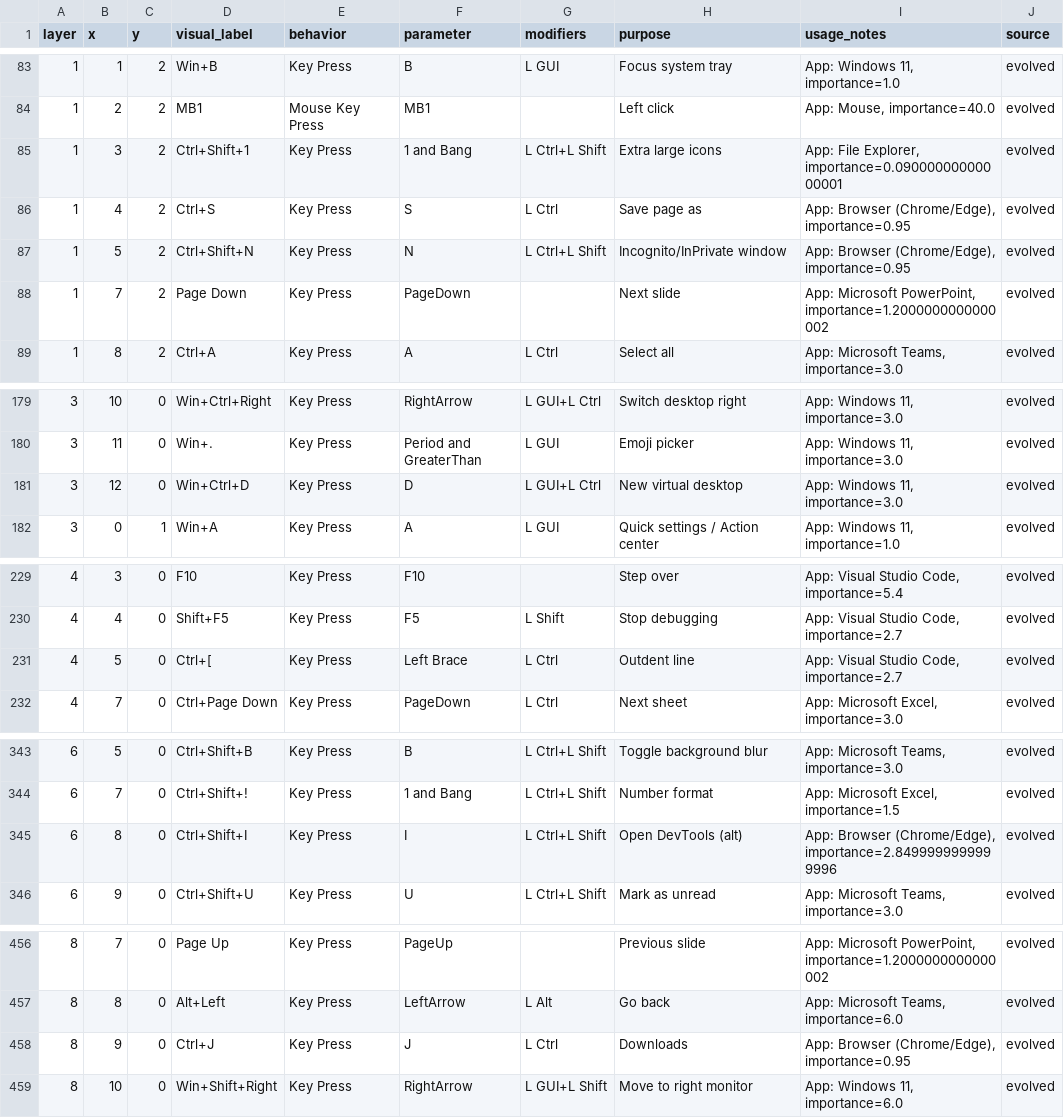
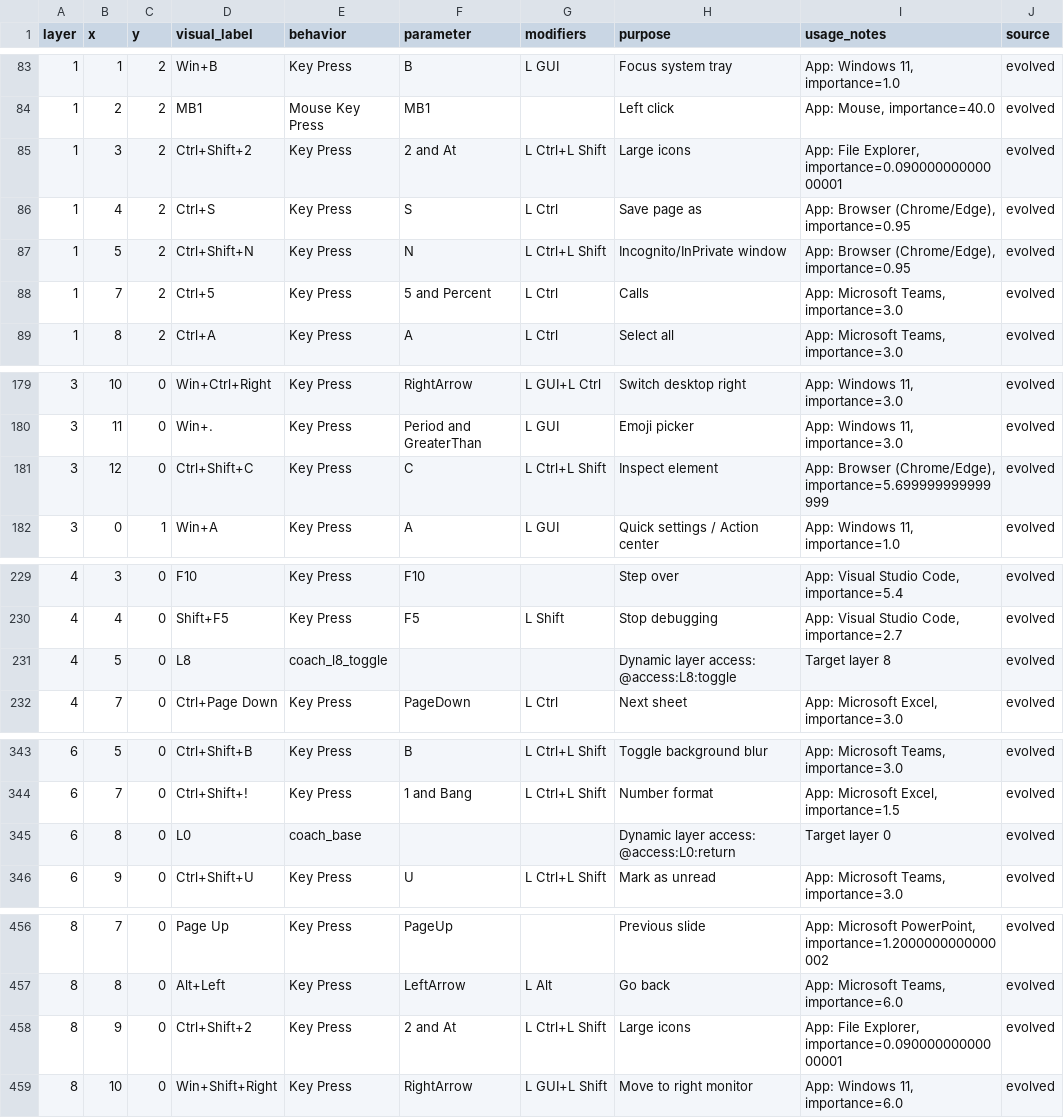
Before and after one commit to Glx28/zmk-config-charybdis-beacons, a CSV file: layout/keybindings_explained.csv, drawn as a sheet; only a part is shown, gaps mark what is left out; the diff covers the shown part only.

```diff
--- a/layout/keybindings_explained.csv
+++ b/layout/keybindings_explained.csv
@@ -84,6 +84,6 @@ layer,x,y,visual_label,behavior,parameter,modifiers,purpose,usage_notes,source
 1,2,2,MB1,Mouse Key Press,MB1,,Left click,"App: Mouse, importance=40.0",evolved
-1,3,2,Ctrl+Shift+1,Key Press,1 and Bang,L Ctrl+L Shift,Extra large icons,"App: File Explorer, importance=0.09000000000000001",evolved
+1,3,2,Ctrl+Shift+2,Key Press,2 and At,L Ctrl+L Shift,Large icons,"App: File Explorer, importance=0.09000000000000001",evolved
 1,4,2,Ctrl+S,Key Press,S,L Ctrl,Save page as,"App: Browser (Chrome/Edge), importance=0.95",evolved
 1,5,2,Ctrl+Shift+N,Key Press,N,L Ctrl+L Shift,Incognito/InPrivate window,"App: Browser (Chrome/Edge), importance=0.95",evolved
-1,7,2,Page Down,Key Press,PageDown,,Next slide,"App: Microsoft PowerPoint, importance=1.2000000000000002",evolved
+1,7,2,Ctrl+5,Key Press,5 and Percent,L Ctrl,Calls,"App: Microsoft Teams, importance=3.0",evolved
 1,8,2,Ctrl+A,Key Press,A,L Ctrl,Select all,"App: Microsoft Teams, importance=3.0",evolved
@@ -180,3 +180,3 @@ layer,x,y,visual_label,behavior,parameter,modifiers,purpose,usage_notes,source
 3,11,0,Win+.,Key Press,Period and GreaterThan,L GUI,Emoji picker,"App: Windows 11, importance=3.0",evolved
-3,12,0,Win+Ctrl+D,Key Press,D,L GUI+L Ctrl,New virtual desktop,"App: Windows 11, importance=3.0",evolved
+3,12,0,Ctrl+Shift+C,Key Press,C,L Ctrl+L Shift,Inspect element,"App: Browser (Chrome/Edge), importance=5.699999999999999",evolved
 3,0,1,Win+A,Key Press,A,L GUI,Quick settings / Action center,"App: Windows 11, importance=1.0",evolved
@@ -230,3 +230,3 @@ layer,x,y,visual_label,behavior,parameter,modifiers,purpose,usage_notes,source
 4,4,0,Shift+F5,Key Press,F5,L Shift,Stop debugging,"App: Visual Studio Code, importance=2.7",evolved
-4,5,0,Ctrl+[,Key Press,Left Brace,L Ctrl,Outdent line,"App: Visual Studio Code, importance=2.7",evolved
+4,5,0,L8,coach_l8_toggle,,,Dynamic layer access: @access:L8:toggle,Target layer 8,evolved
 4,7,0,Ctrl+Page Down,Key Press,PageDown,L Ctrl,Next sheet,"App: Microsoft Excel, importance=3.0",evolved
@@ -344,3 +344,3 @@ layer,x,y,visual_label,behavior,parameter,modifiers,purpose,usage_notes,source
 6,7,0,Ctrl+Shift+!,Key Press,1 and Bang,L Ctrl+L Shift,Number format,"App: Microsoft Excel, importance=1.5",evolved
-6,8,0,Ctrl+Shift+I,Key Press,I,L Ctrl+L Shift,Open DevTools (alt),"App: Browser (Chrome/Edge), importance=2.8499999999999996",evolved
+6,8,0,L0,coach_base,,,Dynamic layer access: @access:L0:return,Target layer 0,evolved
 6,9,0,Ctrl+Shift+U,Key Press,U,L Ctrl+L Shift,Mark as unread,"App: Microsoft Teams, importance=3.0",evolved
@@ -457,3 +457,3 @@ layer,x,y,visual_label,behavior,parameter,modifiers,purpose,usage_notes,source
 8,8,0,Alt+Left,Key Press,LeftArrow,L Alt,Go back,"App: Microsoft Teams, importance=6.0",evolved
-8,9,0,Ctrl+J,Key Press,J,L Ctrl,Downloads,"App: Browser (Chrome/Edge), importance=0.95",evolved
+8,9,0,Ctrl+Shift+2,Key Press,2 and At,L Ctrl+L Shift,Large icons,"App: File Explorer, importance=0.09000000000000001",evolved
 8,10,0,Win+Shift+Right,Key Press,RightArrow,L GUI+L Shift,Move to right monitor,"App: Windows 11, importance=6.0",evolved
```
Also changed, not shown: 62 edited cells elsewhere in this file, 3 other files.
